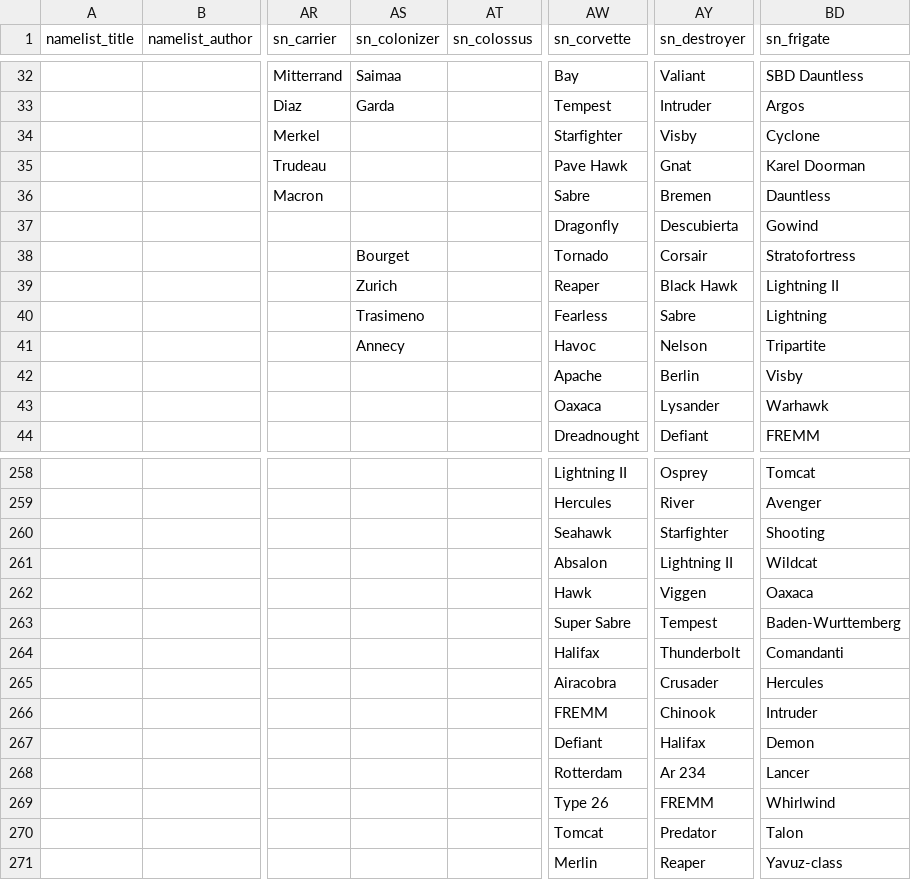
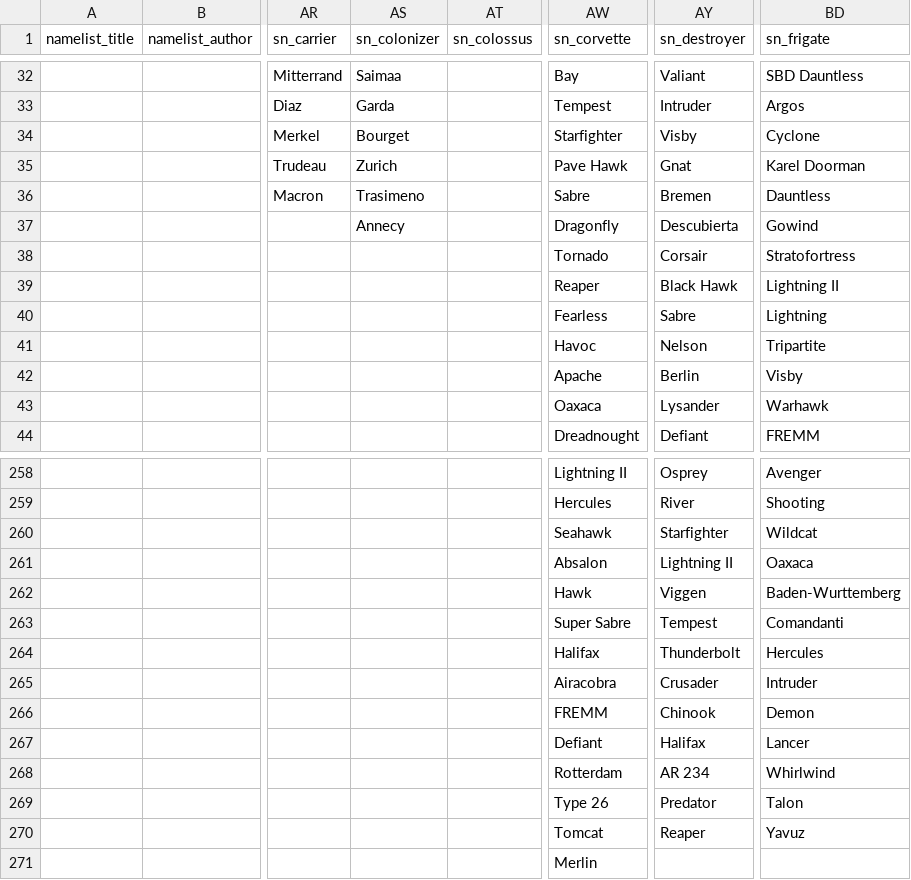
Before and after one commit to Osiris1975/namelist-mod-gen, a CSV file: examples/input_csvs/osiris_namelists/western_alliance_v1.0.0.csv, drawn as a sheet; only a part is shown, gaps mark what is left out; removed rows and columns are numbered as before the commit, all else as after; rows hold the shown columns only; the diff covers the shown part only; the diff names each change by its address in the sheet, - before the commit and + after, or states it on an @@ line.

```diff
--- a/examples/input_csvs/osiris_namelists/western_alliance_v1.0.0.csv
+++ b/examples/input_csvs/osiris_namelists/western_alliance_v1.0.0.csv
-AS34 (sn_colonizer): (empty)
+AS34 (sn_colonizer): Bourget
-AS35 (sn_colonizer): (empty)
+AS35 (sn_colonizer): Zurich
-AS36 (sn_colonizer): (empty)
+AS36 (sn_colonizer): Trasimeno
-AS37 (sn_colonizer): (empty)
+AS37 (sn_colonizer): Annecy
-AS38 (sn_colonizer): Bourget
+AS38 (sn_colonizer): (empty)
-AS39 (sn_colonizer): Zurich
+AS39 (sn_colonizer): (empty)
-AS40 (sn_colonizer): Trasimeno
+AS40 (sn_colonizer): (empty)
-AS41 (sn_colonizer): Annecy
+AS41 (sn_colonizer): (empty)
-BD258 (sn_frigate): Tomcat
+BD258 (sn_frigate): Avenger
-BD259 (sn_frigate): Avenger
+BD259 (sn_frigate): Shooting
-BD260 (sn_frigate): Shooting
+BD260 (sn_frigate): Wildcat
-BD261 (sn_frigate): Wildcat
+BD261 (sn_frigate): Oaxaca
-BD262 (sn_frigate): Oaxaca
+BD262 (sn_frigate): Baden-Wurttemberg
-BD263 (sn_frigate): Baden-Wurttemberg
+BD263 (sn_frigate): Comandanti
-BD264 (sn_frigate): Comandanti
+BD264 (sn_frigate): Hercules
-BD265 (sn_frigate): Hercules
+BD265 (sn_frigate): Intruder
-BD266 (sn_frigate): Intruder
+BD266 (sn_frigate): Demon
-BD267 (sn_frigate): Demon
+BD267 (sn_frigate): Lancer
-AY268 (sn_destroyer): Ar 234
+AY268 (sn_destroyer): AR 234
-BD268 (sn_frigate): Lancer
+BD268 (sn_frigate): Whirlwind
-row 269:  |  |  |  |  | Type 26 | FREMM | Whirlwind
-AW269 (sn_corvette): Tomcat
+AW269 (sn_corvette): Type 26
-row 271:  |  |  |  |  | Merlin | Reaper | Yavuz-class
+row 270:  |  |  |  |  | Tomcat | Reaper | Yavuz
+row 271:  |  |  |  |  | Merlin
```
Also changed, not shown: 28 edited cells elsewhere in this file, examples/input_csvs/osiris_namelists/american_v1.0.0.csv, examples/input_csvs/osiris_namelists/ancient_egypt_v1.3.0.csv, 29 other files.
